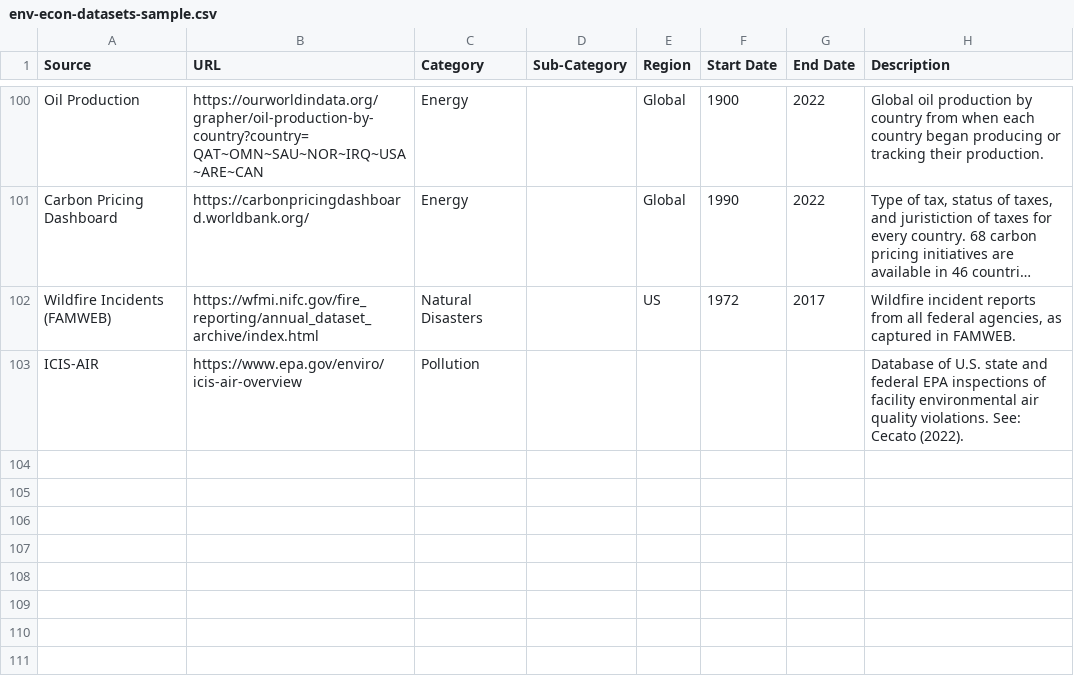
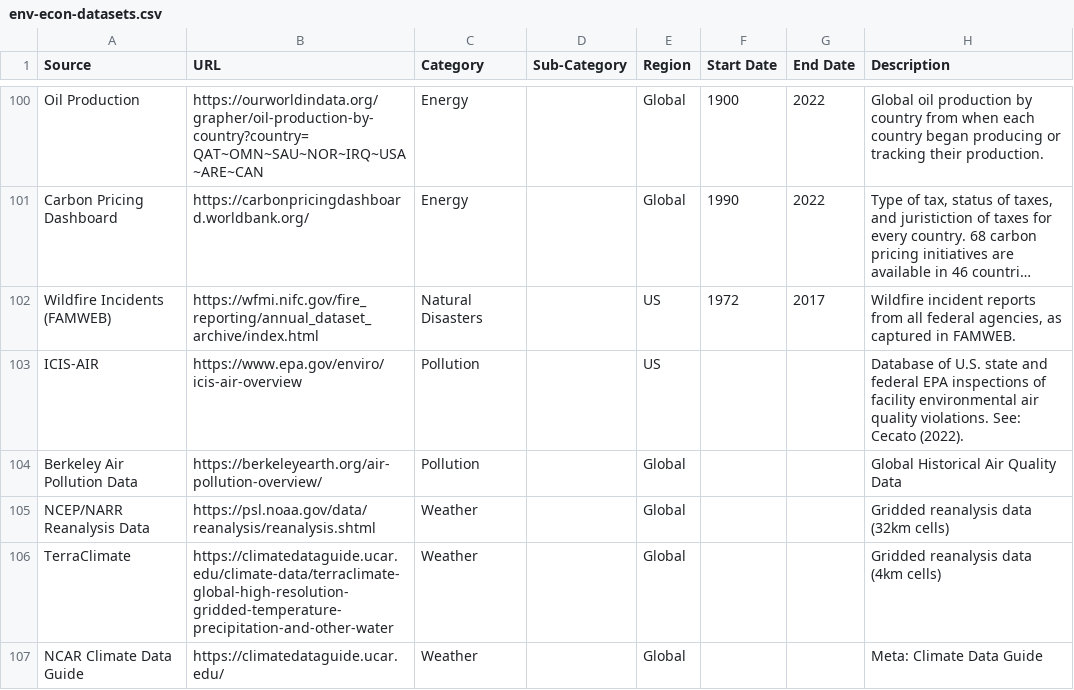
Before and after one commit to pbaylis/website, a CSV file: posts/2022-05-13-envecon-datasets/env-econ-datasets.csv (was posts/2022-05-13-envecon-datasets/env-econ-datasets-sample.csv), drawn as a sheet; only a part is shown, gaps mark what is left out; long unchanged cells end in …; the diff names each change by its address in the sheet, - before the commit and + after, or states it on an @@ line.

Commit message:
Add a couple datasets + Wen et al

```diff
--- a/posts/2022-05-13-envecon-datasets/env-econ-datasets-sample.csv
+++ b/posts/2022-05-13-envecon-datasets/env-econ-datasets.csv
-E103 (Region): (empty)
+E103 (Region): US
+row 104: Berkeley Air Pollution Data | https://berkeleyearth.org/air-pollution-overview/ | Pollution |  | Global |  |  | Global Historical Air Quality Data
+row 105: NCEP/NARR Reanalysis Data | https://psl.noaa.gov/data/reanalysis/reanalysis.shtml | Weather |  | Global |  |  | Gridded reanalysis data (32km cells)
+row 106: TerraClimate | https://climatedataguide.ucar.edu/climate-data/terraclimate-global-high-resolution-gridded-temperature-precipitation-and-other-water | Weather |  | Global |  |  | Gridded reanalysis data (4km cells)
+row 107: NCAR Climate Data Guide | https://climatedataguide.ucar.edu/ | Weather |  | Global |  |  | Meta: Climate Data Guide
```
Also changed, not shown: 7 other files.
